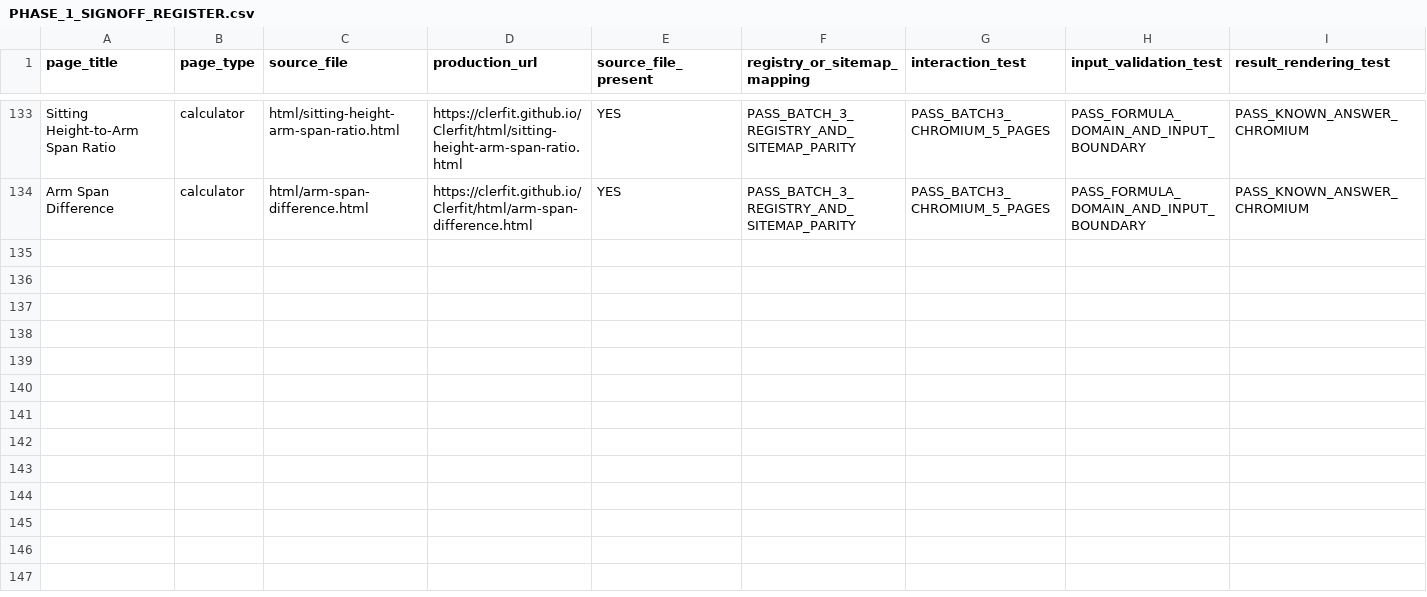
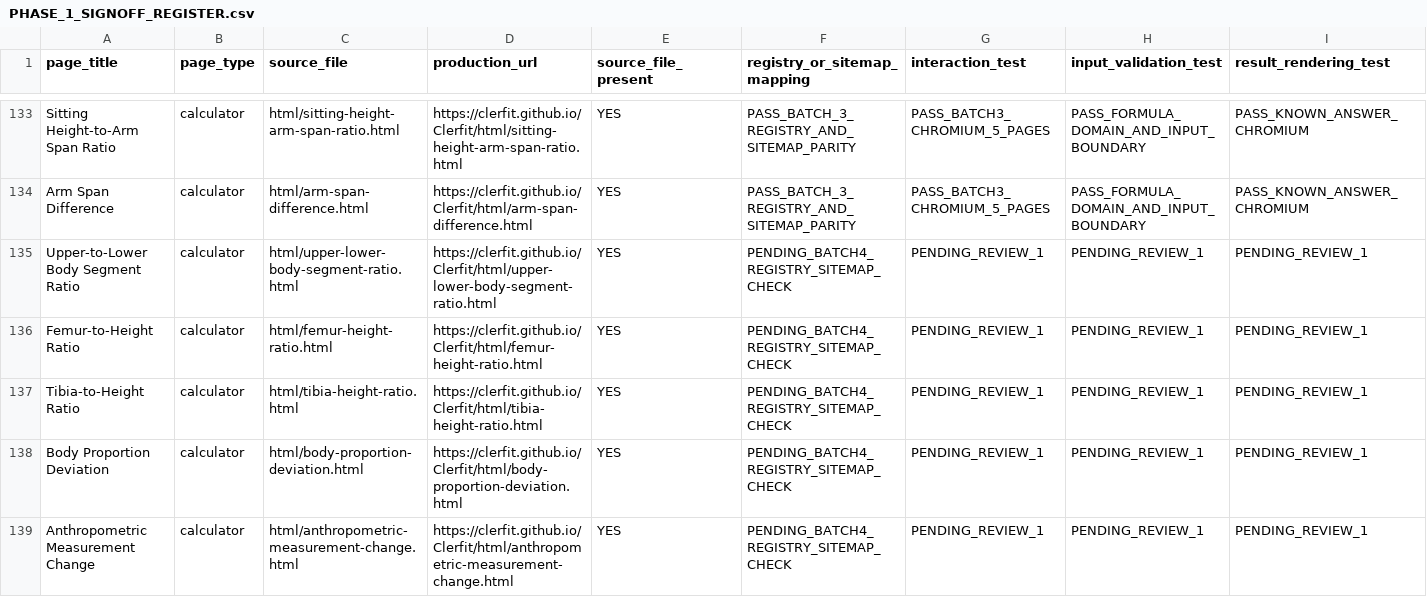
Before and after one commit to clerfit/Clerfit, a CSV file: PHASE_1_SIGNOFF_REGISTER.csv, drawn as a sheet; only a part is shown, gaps mark what is left out; rows hold the shown columns only; the diff names each change by its address in the sheet, - before the commit and + after, or states it on an @@ line.

Commit message:
Record Batch 4 calculator signoff gates

```diff
--- a/PHASE_1_SIGNOFF_REGISTER.csv
+++ b/PHASE_1_SIGNOFF_REGISTER.csv
+row 135: Upper-to-Lower Body Segment Ratio | calculator | html/upper-lower-body-segment-ratio.html | https://clerfit.github.io/Clerfit/html/upper-lower-body-segment-ratio.html | YES | PENDING_BATCH4_REGISTRY_SITEMAP_CHECK | PENDING_REVIEW_1 | PENDING_REVIEW_1 | PENDING_REVIEW_1
+row 136: Femur-to-Height Ratio | calculator | html/femur-height-ratio.html | https://clerfit.github.io/Clerfit/html/femur-height-ratio.html | YES | PENDING_BATCH4_REGISTRY_SITEMAP_CHECK | PENDING_REVIEW_1 | PENDING_REVIEW_1 | PENDING_REVIEW_1
+row 137: Tibia-to-Height Ratio | calculator | html/tibia-height-ratio.html | https://clerfit.github.io/Clerfit/html/tibia-height-ratio.html | YES | PENDING_BATCH4_REGISTRY_SITEMAP_CHECK | PENDING_REVIEW_1 | PENDING_REVIEW_1 | PENDING_REVIEW_1
+row 138: Body Proportion Deviation | calculator | html/body-proportion-deviation.html | https://clerfit.github.io/Clerfit/html/body-proportion-deviation.html | YES | PENDING_BATCH4_REGISTRY_SITEMAP_CHECK | PENDING_REVIEW_1 | PENDING_REVIEW_1 | PENDING_REVIEW_1
+row 139: Anthropometric Measurement Change | calculator | html/anthropometric-measurement-change.html | https://clerfit.github.io/Clerfit/html/anthropometric-measurement-change.html | YES | PENDING_BATCH4_REGISTRY_SITEMAP_CHECK | PENDING_REVIEW_1 | PENDING_REVIEW_1 | PENDING_REVIEW_1
```
